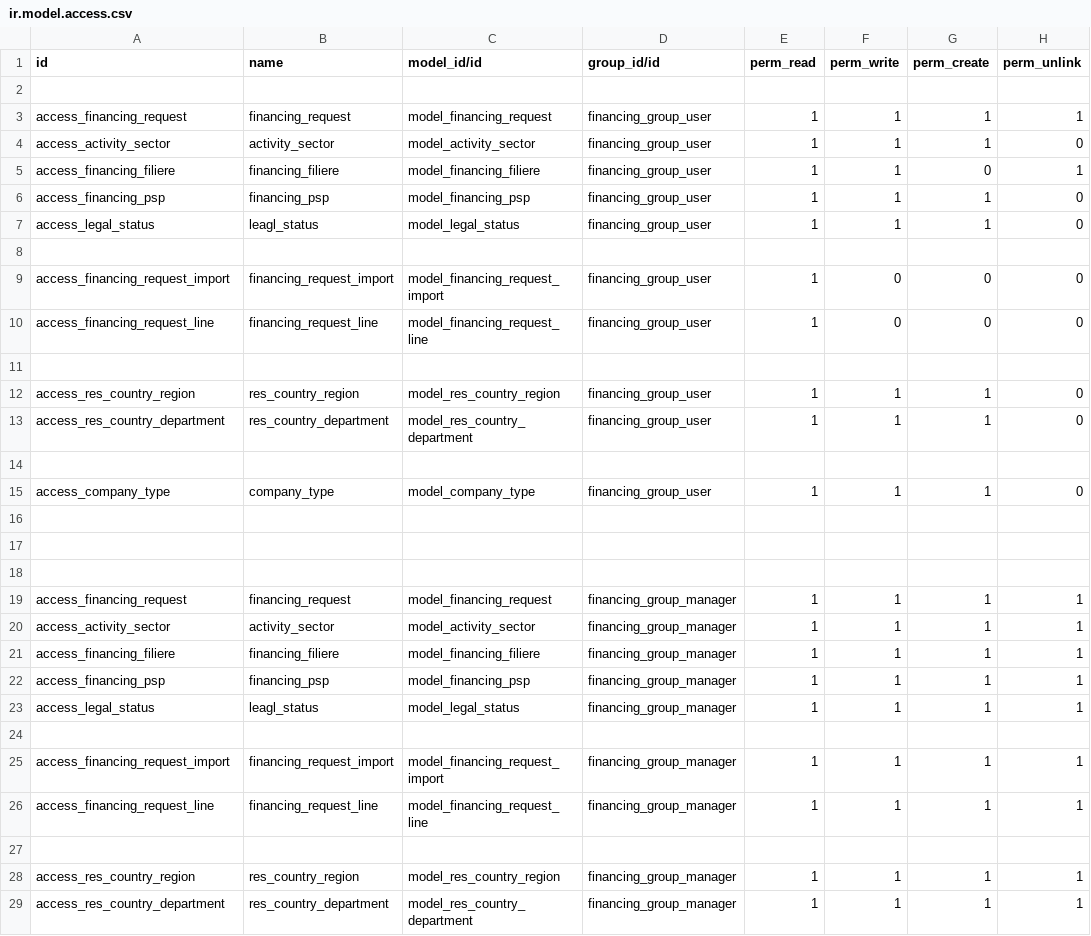
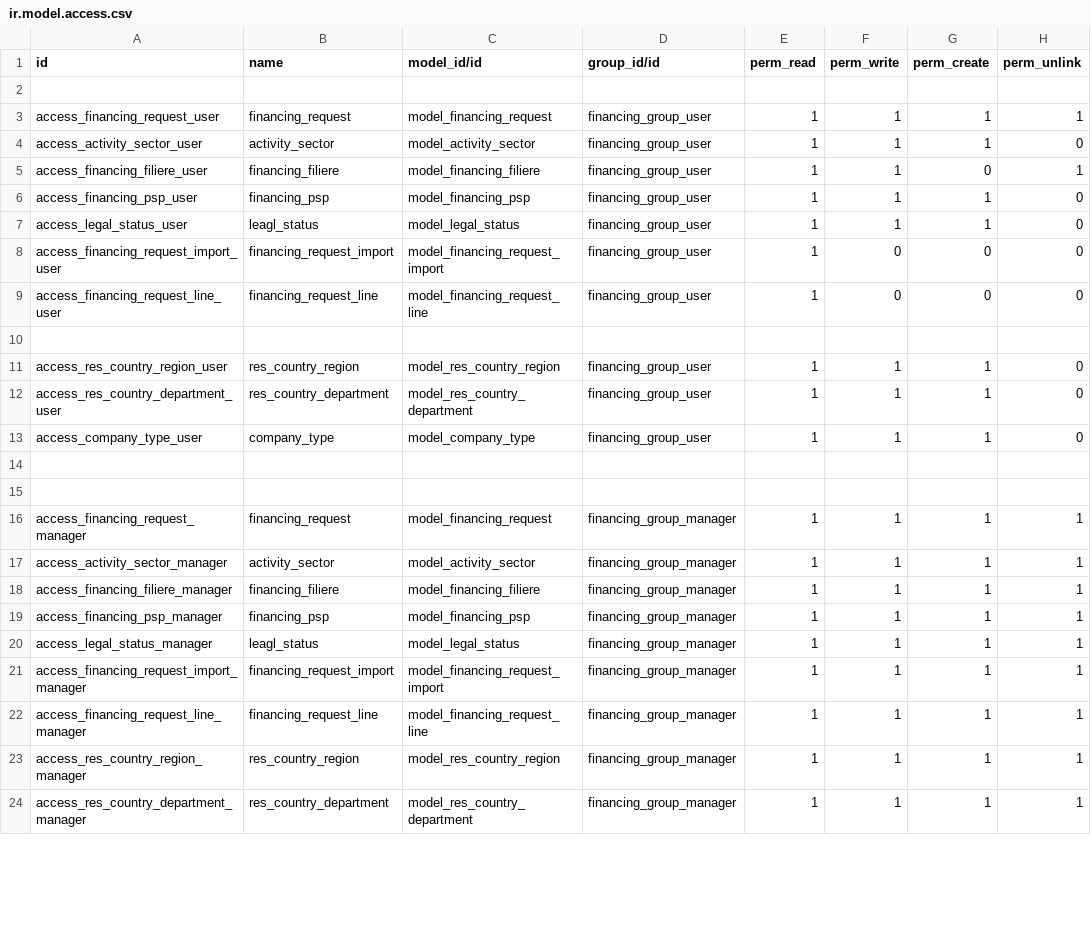
Before and after one commit to abdou91/fongip2, a CSV file: financing/security/ir.model.access.csv, drawn as a sheet; only a part is shown; the diff covers the shown part only.

Commit message:
correct erro : No matching record found for external id 'financing.financing_group_user' in field 'Group'

```diff
--- a/financing/security/ir.model.access.csv
+++ b/financing/security/ir.model.access.csv
@@ -2,28 +2,23 @@ id,name,model_id/id,group_id/id,perm_read,perm_write,perm_create,perm_unlink
 
-access_financing_request,financing_request,model_financing_request,financing_group_user,1,1,1,1
-access_activity_sector,activity_sector,model_activity_sector,financing_group_user,1,1,1,0
-access_financing_filiere,financing_filiere,model_financing_filiere,financing_group_user,1,1,0,1
-access_financing_psp,financing_psp,model_financing_psp,financing_group_user,1,1,1,0
-access_legal_status,leagl_status,model_legal_status,financing_group_user,1,1,1,0
+access_financing_request_user,financing_request,model_financing_request,financing_group_user,1,1,1,1
+access_activity_sector_user,activity_sector,model_activity_sector,financing_group_user,1,1,1,0
+access_financing_filiere_user,financing_filiere,model_financing_filiere,financing_group_user,1,1,0,1
+access_financing_psp_user,financing_psp,model_financing_psp,financing_group_user,1,1,1,0
+access_legal_status_user,leagl_status,model_legal_status,financing_group_user,1,1,1,0
+access_financing_request_import_user,financing_request_import,model_financing_request_import,financing_group_user,1,0,0,0
+access_financing_request_line_user,financing_request_line,model_financing_request_line,financing_group_user,1,0,0,0
 
-access_financing_request_import,financing_request_import,model_financing_request_import,financing_group_user,1,0,0,0
-access_financing_request_line,financing_request_line,model_financing_request_line,financing_group_user,1,0,0,0
-
-access_res_country_region,res_country_region,model_res_country_region,financing_group_user,1,1,1,0
-access_res_country_department,res_country_department,model_res_country_department,financing_group_user,1,1,1,0
-
-access_company_type,company_type,model_company_type,financing_group_user,1,1,1,0
+access_res_country_region_user,res_country_region,model_res_country_region,financing_group_user,1,1,1,0
+access_res_country_department_user,res_country_department,model_res_country_department,financing_group_user,1,1,1,0
+access_company_type_user,company_type,model_company_type,financing_group_user,1,1,1,0
 
 
-
-access_financing_request,financing_request,model_financing_request,financing_group_manager,1,1,1,1
-access_activity_sector,activity_sector,model_activity_sector,financing_group_manager,1,1,1,1
-access_financing_filiere,financing_filiere,model_financing_filiere,financing_group_manager,1,1,1,1
-access_financing_psp,financing_psp,model_financing_psp,financing_group_manager,1,1,1,1
-access_legal_status,leagl_status,model_legal_status,financing_group_manager,1,1,1,1
-
-access_financing_request_import,financing_request_import,model_financing_request_import,financing_group_manager,1,1,1,1
-access_financing_request_line,financing_request_line,model_financing_request_line,financing_group_manager,1,1,1,1
-
-access_res_country_region,res_country_region,model_res_country_region,financing_group_manager,1,1,1,1
-access_res_country_department,res_country_department,model_res_country_department,financing_group_manager,1,1,1,1
+access_financing_request_manager,financing_request,model_financing_request,financing_group_manager,1,1,1,1
+access_activity_sector_manager,activity_sector,model_activity_sector,financing_group_manager,1,1,1,1
+access_financing_filiere_manager,financing_filiere,model_financing_filiere,financing_group_manager,1,1,1,1
+access_financing_psp_manager,financing_psp,model_financing_psp,financing_group_manager,1,1,1,1
+access_legal_status_manager,leagl_status,model_legal_status,financing_group_manager,1,1,1,1
+access_financing_request_import_manager,financing_request_import,model_financing_request_import,financing_group_manager,1,1,1,1
+access_financing_request_line_manager,financing_request_line,model_financing_request_line,financing_group_manager,1,1,1,1
+access_res_country_region_manager,res_country_region,model_res_country_region,financing_group_manager,1,1,1,1
+access_res_country_department_manager,res_country_department,model_res_country_department,financing_group_manager,1,1,1,1
```
Also changed, not shown: 1 removed row and 1 edited cell elsewhere in this file.
